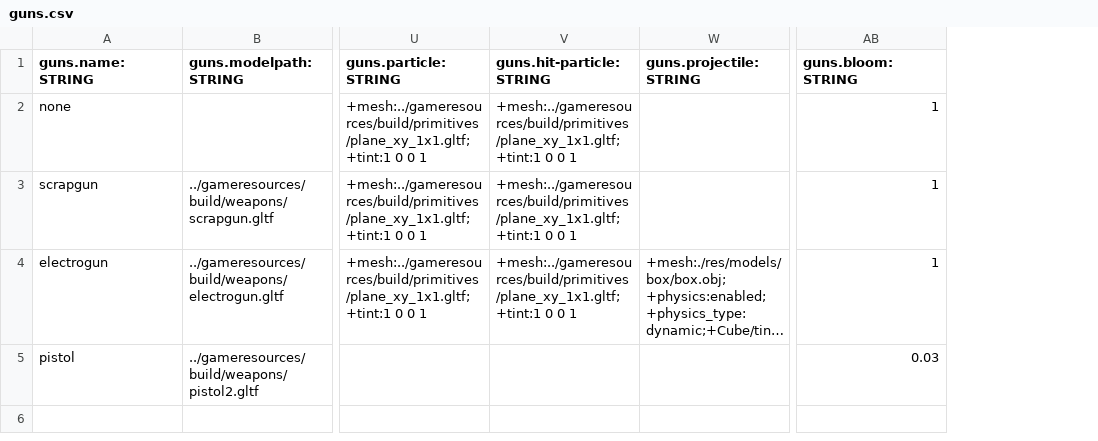
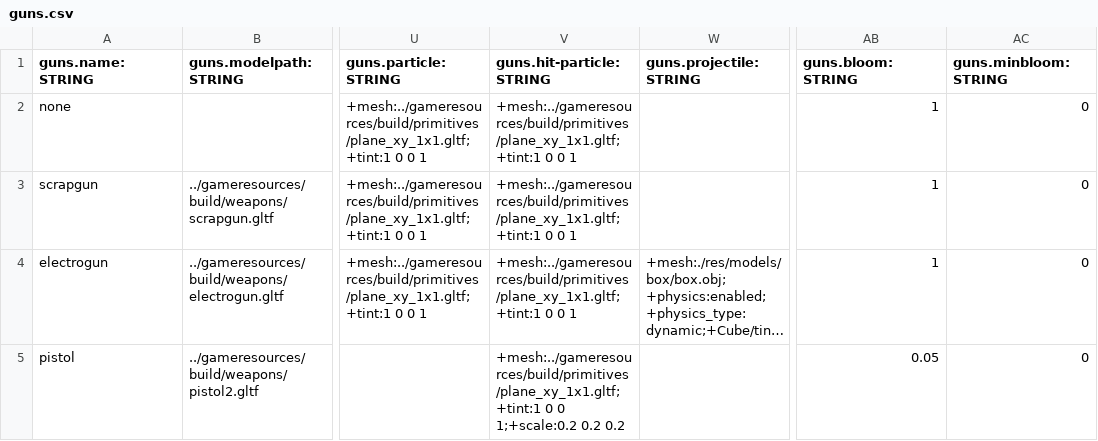
Before and after one commit to BradfordMedeiros/afterworld, a CSV file: data/guns.csv, drawn as a sheet; only a part is shown, gaps mark what is left out; long unchanged cells end in …; the diff names each change by its address in the sheet, - before the commit and + after, or states it on an @@ line.

Commit message:
weapons - implement bloom

```diff
--- a/data/guns.csv
+++ b/data/guns.csv
+column AC (guns.minbloom:STRING), rows 2-5: all 0
-V5 (guns.hit-particle:STRING): (empty)
+V5 (guns.hit-particle:STRING): +mesh:../gameresources/build/primitives/plane_xy_1x1.gltf;+tint:1 0 0 1;+scale:0.2 0.2 0.2
-AB5 (guns.bloom:STRING): 0.03
+AB5 (guns.bloom:STRING): 0.05
```
Also changed, not shown: 3 other files.
